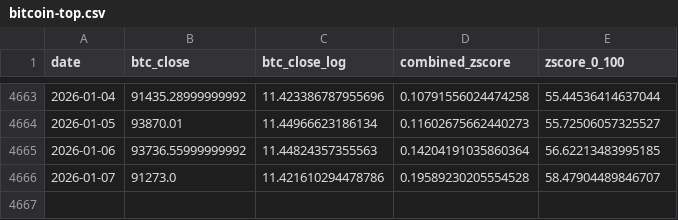
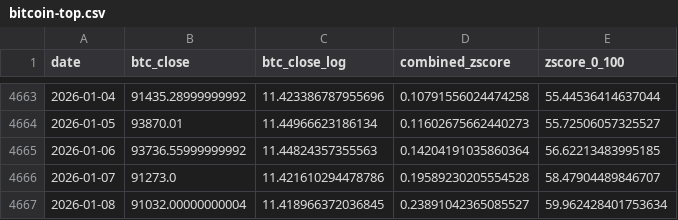
Before and after one commit to ZielCorny/bitcoin-top-landingpage, a CSV file: public/bitcoin-top.csv, drawn as a sheet; only a part is shown, gaps mark what is left out.

Commit message:
08.01.2026 updated

```diff
--- a/public/bitcoin-top.csv
+++ b/public/bitcoin-top.csv
@@ -4666 +4666,2 @@ date,btc_close,btc_close_log,combined_zscore,zscore_0_100
 2026-01-07,91273.0,11.421610294478786,0.19589230205554528,58.47904489846707
+2026-01-08,91032.00000000004,11.418966372036845,0.23891042365085527,59.962428401753634
```
